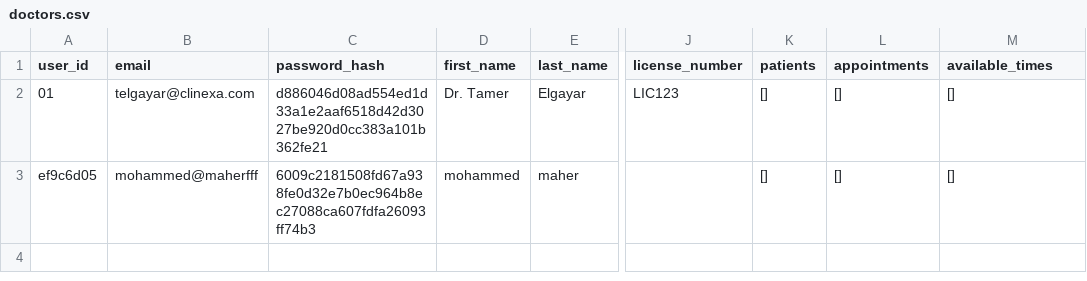
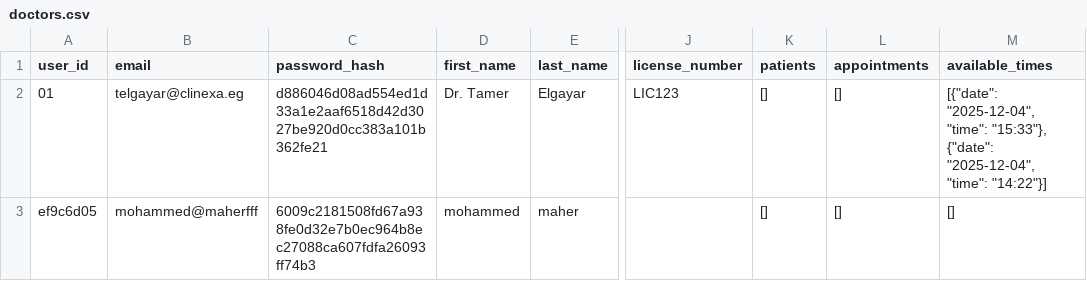
Before and after one commit to Abugabal-117/Clinexa, a CSV file: src/data/doctors.csv, drawn as a sheet; only a part is shown, gaps mark what is left out; the diff names each change by its address in the sheet, - before the commit and + after, or states it on an @@ line.

```diff
--- a/src/data/doctors.csv
+++ b/src/data/doctors.csv
-B2 (email): telgayar@clinexa.com
+B2 (email): telgayar@clinexa.eg
-M2 (available_times): []
+M2 (available_times): [{"date": "2025-12-04", "time": "15:33"}, {"date": "2025-12-04", "time": "14:22"}]
```
Also changed, not shown: src/data/appointments.csv, 4 other files.
